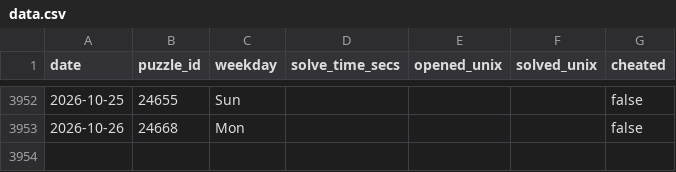
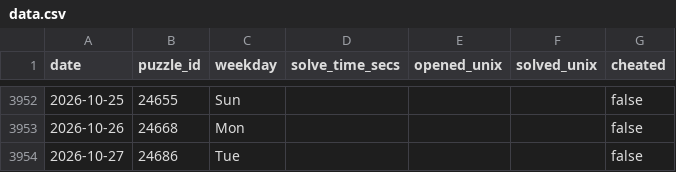
Before and after one commit to samleitermann/NYTMiniScraper, a CSV file: data.csv, drawn as a sheet; only a part is shown, gaps mark what is left out; the diff names each change by its address in the sheet, - before the commit and + after, or states it on an @@ line.

```diff
--- a/data.csv
+++ b/data.csv
+row 3954: 2026-10-27 | 24686 | Tue |  |  |  | false
```
Also changed, not shown: 2 other files.
